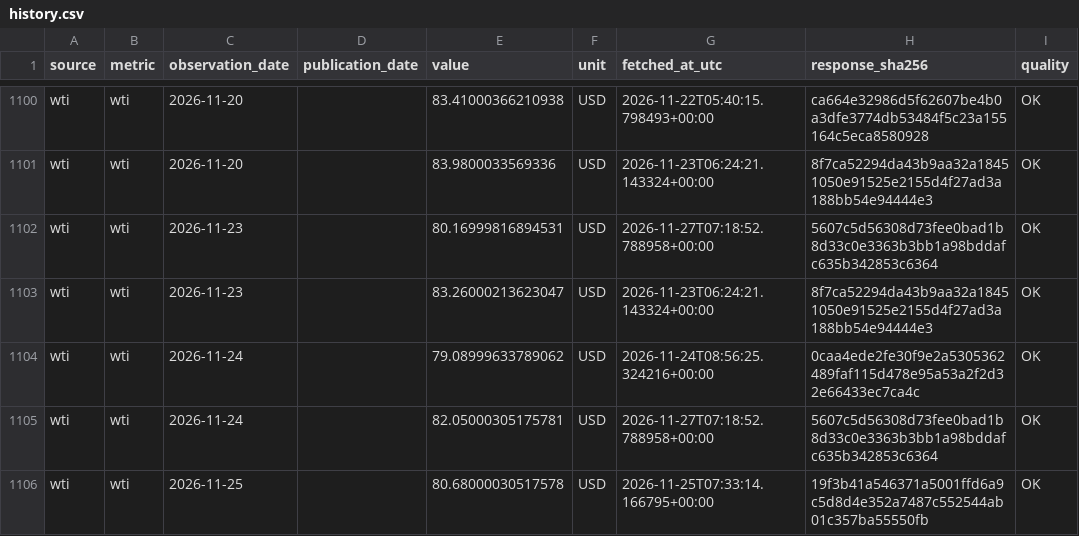
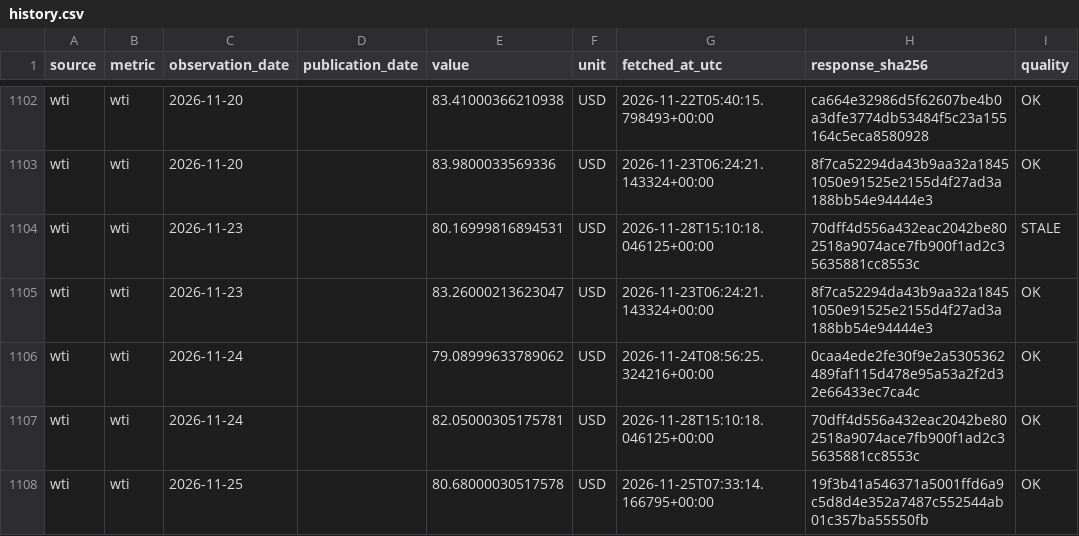
Before and after one commit to yydsdefi-cmyk/COMEX-Gold-Tracker, a CSV file: market_data/history.csv, drawn as a sheet; only a part is shown, gaps mark what is left out; the diff covers the shown part only.

```diff
--- a/market_data/history.csv
+++ b/market_data/history.csv
@@ -1101,6 +1103,6 @@ wti,wti,2026-11-20,,83.41000366210938,USD,2026-11-22T05:40:15.798493+00:00,ca664
 wti,wti,2026-11-20,,83.9800033569336,USD,2026-11-23T06:24:21.143324+00:00,8f7ca52294da43b9aa32a18451050e91525e2155d4f27ad3a188bb54e94444e3,OK
-wti,wti,2026-11-23,,80.16999816894531,USD,2026-11-27T07:18:52.788958+00:00,5607c5d56308d73fee0bad1b8d33c0e3363b3bb1a98bddafc635b342853c6364,OK
+wti,wti,2026-11-23,,80.16999816894531,USD,2026-11-28T15:10:18.046125+00:00,70dff4d556a432eac2042be802518a9074ace7fb900f1ad2c35635881cc8553c,STALE
 wti,wti,2026-11-23,,83.26000213623047,USD,2026-11-23T06:24:21.143324+00:00,8f7ca52294da43b9aa32a18451050e91525e2155d4f27ad3a188bb54e94444e3,OK
 wti,wti,2026-11-24,,79.08999633789062,USD,2026-11-24T08:56:25.324216+00:00,0caa4ede2fe30f9e2a5305362489faf115d478e95a53a2f2d32e66433ec7ca4c,OK
-wti,wti,2026-11-24,,82.05000305175781,USD,2026-11-27T07:18:52.788958+00:00,5607c5d56308d73fee0bad1b8d33c0e3363b3bb1a98bddafc635b342853c6364,OK
+wti,wti,2026-11-24,,82.05000305175781,USD,2026-11-28T15:10:18.046125+00:00,70dff4d556a432eac2042be802518a9074ace7fb900f1ad2c35635881cc8553c,OK
 wti,wti,2026-11-25,,80.68000030517578,USD,2026-11-25T07:33:14.166795+00:00,19f3b41a546371a5001ffd6a9c5d8d4e352a7487c552544ab01c357ba55550fb,OK
```
Also changed, not shown: 2 added rows and 118 edited cells elsewhere in this file, 14 other files.
